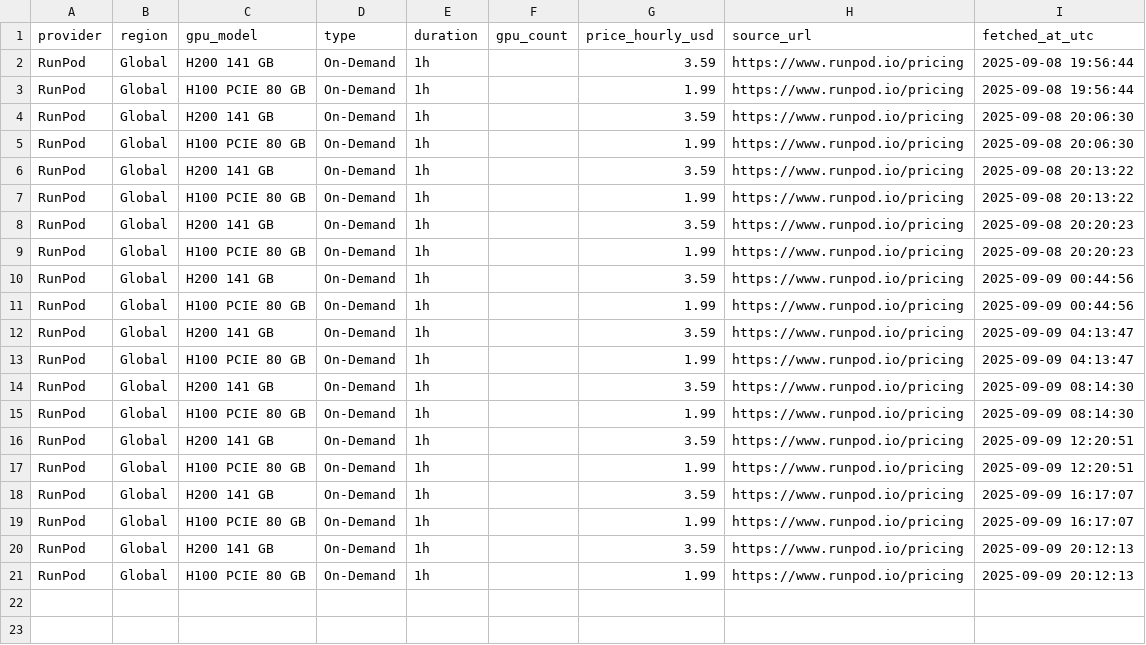
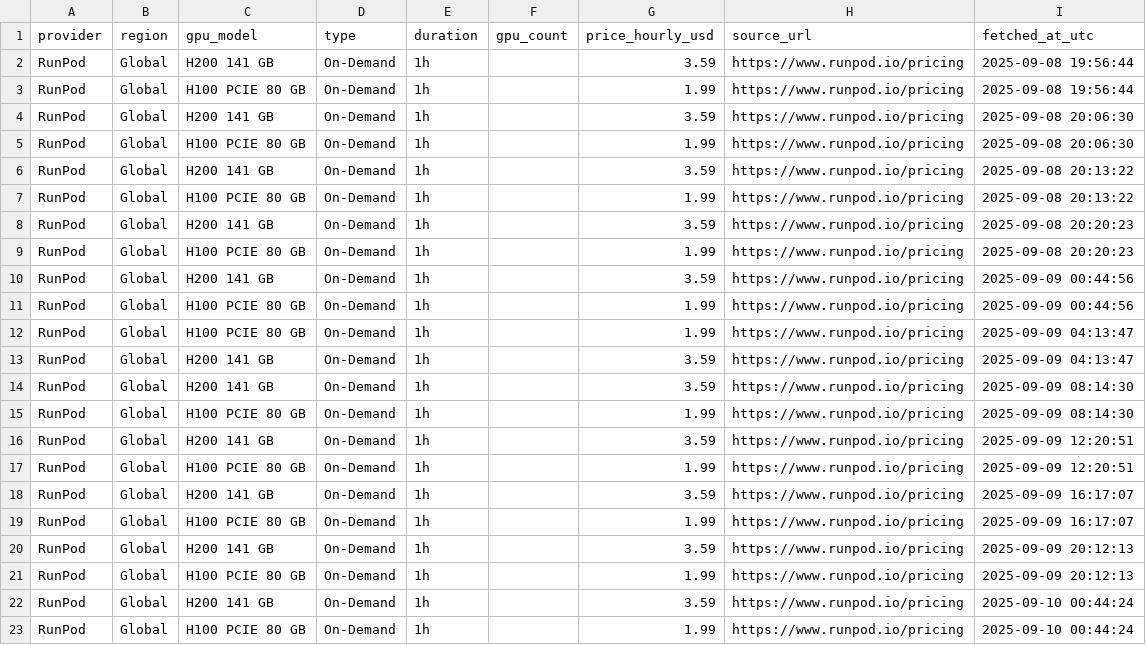
Before and after one commit to evieculloty9/gpu-price-iq, a CSV file: docs/data/history/runpod_history.csv, drawn as a sheet.

```diff
--- a/docs/data/history/runpod_history.csv
+++ b/docs/data/history/runpod_history.csv
@@ -11,4 +11,4 @@ RunPod,Global,H200 141 GB,On-Demand,1h,,3.59,https://www.runpod.io/pricing,2025-
 RunPod,Global,H100 PCIE 80 GB,On-Demand,1h,,1.99,https://www.runpod.io/pricing,2025-09-09 00:44:56
+RunPod,Global,H100 PCIE 80 GB,On-Demand,1h,,1.99,https://www.runpod.io/pricing,2025-09-09 04:13:47
 RunPod,Global,H200 141 GB,On-Demand,1h,,3.59,https://www.runpod.io/pricing,2025-09-09 04:13:47
-RunPod,Global,H100 PCIE 80 GB,On-Demand,1h,,1.99,https://www.runpod.io/pricing,2025-09-09 04:13:47
 RunPod,Global,H200 141 GB,On-Demand,1h,,3.59,https://www.runpod.io/pricing,2025-09-09 08:14:30
@@ -21 +21,3 @@ RunPod,Global,H200 141 GB,On-Demand,1h,,3.59,https://www.runpod.io/pricing,2025-
 RunPod,Global,H100 PCIE 80 GB,On-Demand,1h,,1.99,https://www.runpod.io/pricing,2025-09-09 20:12:13
+RunPod,Global,H200 141 GB,On-Demand,1h,,3.59,https://www.runpod.io/pricing,2025-09-10 00:44:24
+RunPod,Global,H100 PCIE 80 GB,On-Demand,1h,,1.99,https://www.runpod.io/pricing,2025-09-10 00:44:24
```
Also changed, not shown: docs/data/history/brokkr_history.csv, docs/data/history/crusoecloud_history.csv, 19 other files.
